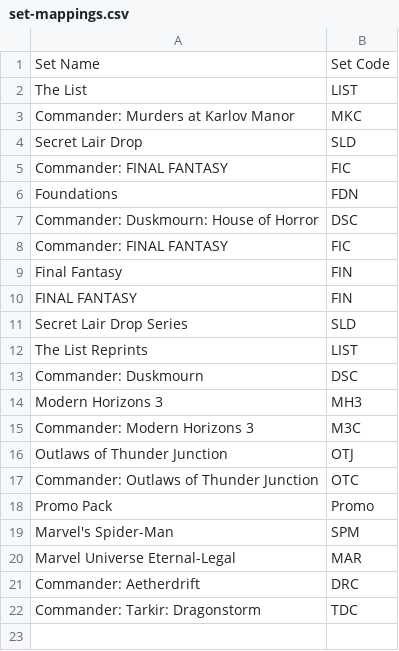
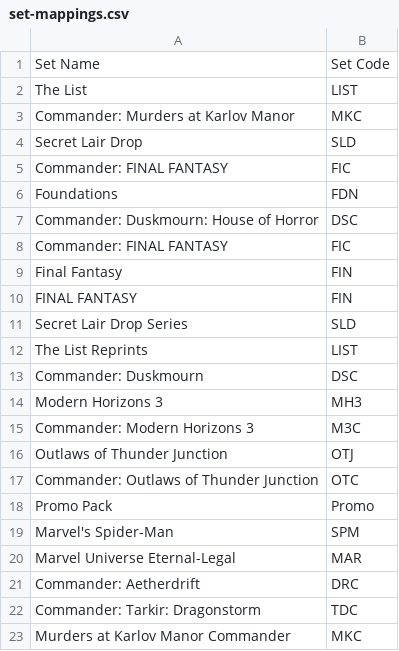
Before and after one commit to say592/TCGOrderDataProcessor, a CSV file: set-mappings.csv, drawn as a sheet; the diff names each change by its address in the sheet, - before the commit and + after, or states it on an @@ line.

Commit message:
Add new mapping for 'Murders at Karlov Manor Commander'

```diff
--- a/set-mappings.csv
+++ b/set-mappings.csv
+row 23: Murders at Karlov Manor Commander | MKC
```
